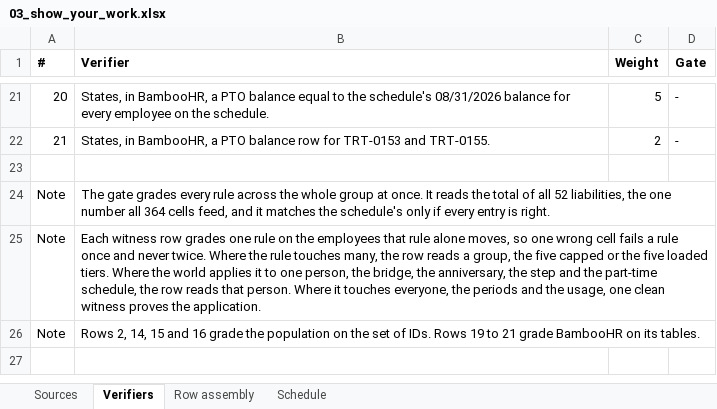
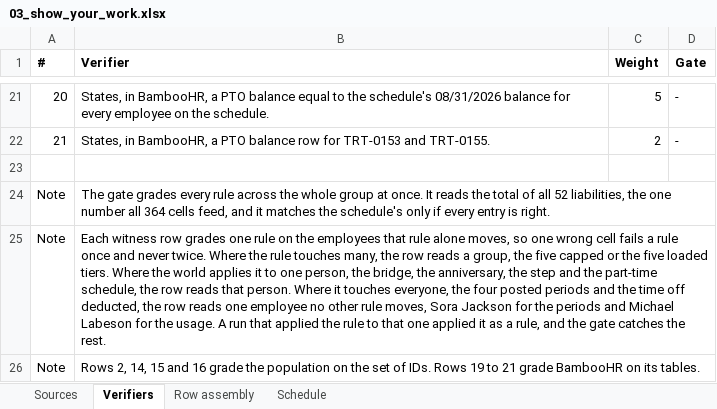
Before and after one commit to ICodeService4u/HR-74, an Excel workbook: tasks/HR_Troutly_T2_pto_liability_close/03_show_your_work.xlsx, sheet Verifiers, drawn as a sheet; only a part is shown, gaps mark what is left out; values as stored, in another font and other column widths than the file's, no borders; the diff names each change by its address in the sheet, - before the commit and + after, or states it on an @@ line.

```diff
--- a/tasks/HR_Troutly_T2_pto_liability_close/03_show_your_work.xlsx (sheet Verifiers)
+++ b/tasks/HR_Troutly_T2_pto_liability_close/03_show_your_work.xlsx (sheet Verifiers)
-B25 (Verifier): …everyone, the periods and the usage, one clean witness proves the application.
+B25 (Verifier): …everyone, the four posted periods and the time off deducted, the row reads one employee no other rule moves, Sora Jackson for the periods and Michael Labeson for the usage. A run that applied the rule to that one applied it as a rule, and the gate catches the rest.
```
Also changed, not shown: 1 other file.
